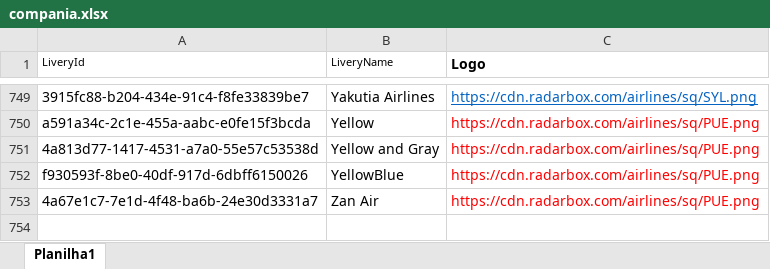
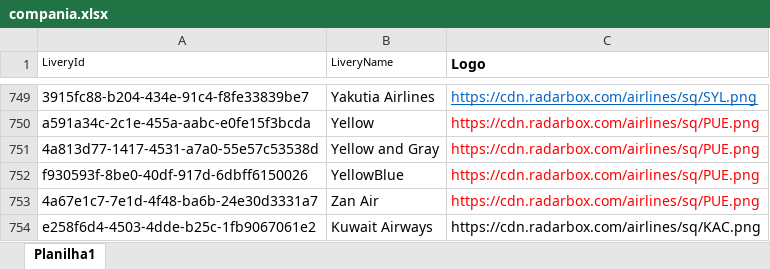
Before and after one commit to Dalmocabral/infinteflightaerobrasil_atc, an Excel workbook: compania.xlsx, sheet Planilha1, drawn as a sheet; only a part is shown, gaps mark what is left out; values as stored, in another font and other column widths than the file's, no borders; the diff names each change by its address in the sheet, - before the commit and + after, or states it on an @@ line.

```diff
--- a/compania.xlsx (sheet Planilha1)
+++ b/compania.xlsx (sheet Planilha1)
+row 754: e258f6d4-4503-4dde-b25c-1fb9067061e2 | Kuwait Airways | https://cdn.radarbox.com/airlines/sq/KAC.png
```
Also changed, not shown: 2 other files.
